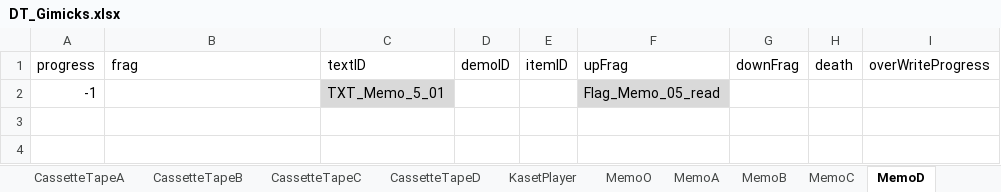
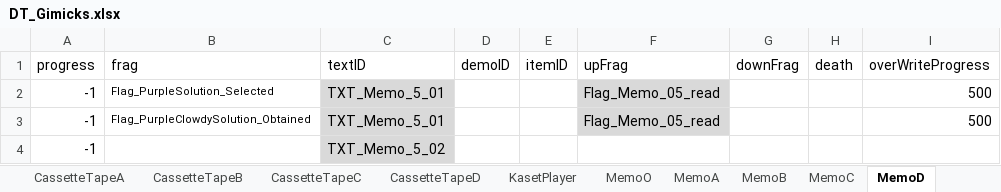
Before and after one commit to project-lavender/lavender, an Excel workbook: Assets/Tables/DT_Gimicks.xlsx, sheet MemoD, drawn as a sheet; values as stored, in another font and other column widths than the file's, no borders; the diff names each change by its address in the sheet, - before the commit and + after, or states it on an @@ line.

```diff
--- a/Assets/Tables/DT_Gimicks.xlsx (sheet MemoD)
+++ b/Assets/Tables/DT_Gimicks.xlsx (sheet MemoD)
-B2 (frag): (empty)
+B2 (frag): Flag_PurpleSolution_Selected
-I2 (overWriteProgress): (empty)
+I2 (overWriteProgress): 500
+row 3: -1 | Flag_PurpleClowdySolution_Obtained | TXT_Memo_5_01 |  |  | Flag_Memo_05_read |  |  | 500
+row 4: -1 |  | TXT_Memo_5_02
```
Also changed, not shown: sheet Dynamo, sheet Door, sheet Stretcher, sheet Pipet, Assets/Tables/DT_Text.xlsx, 43 other files.
